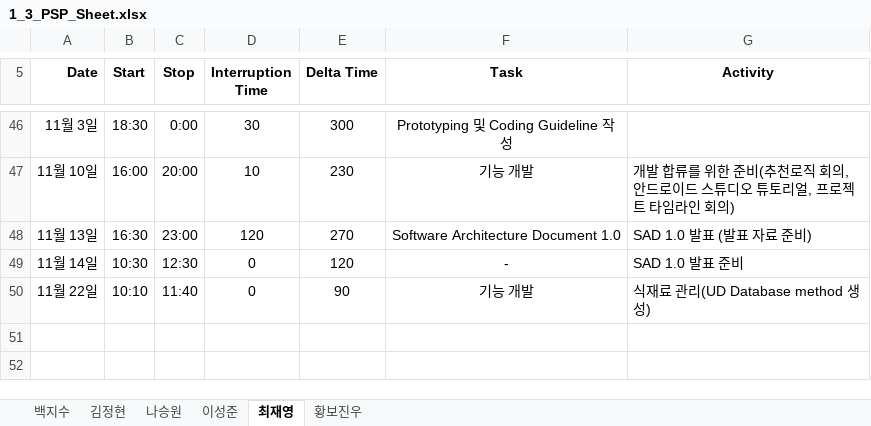
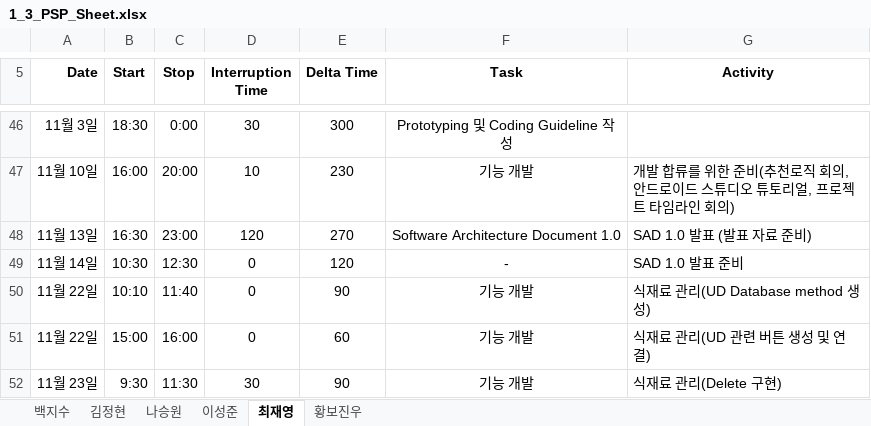
Before and after one commit to paekjisoo/babalzza, an Excel workbook: Project Documentation/1_3_PSP_Sheet.xlsx, sheet 최재영, drawn as a sheet; only a part is shown, gaps mark what is left out; values as stored, in another font and other column widths than the file's, no borders; the diff names each change by its address in the sheet, - before the commit and + after, or states it on an @@ line.

```diff
--- a/Project Documentation/1_3_PSP_Sheet.xlsx (sheet 최재영)
+++ b/Project Documentation/1_3_PSP_Sheet.xlsx (sheet 최재영)
+row 51: 11월 22일 | 15:00 | 16:00 | 0 | 60 | 기능 개발 | 식재료 관리(UD 관련 버튼 생성 및 연결)
+row 52: 11월 23일 | 9:30 | 11:30 | 30 | 90 | 기능 개발 | 식재료 관리(Delete 구현)
```
Also changed, not shown: 1 other file.
